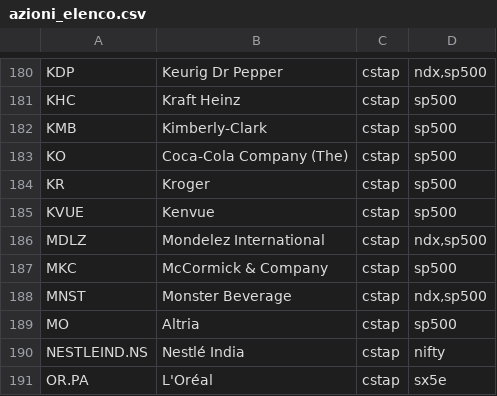
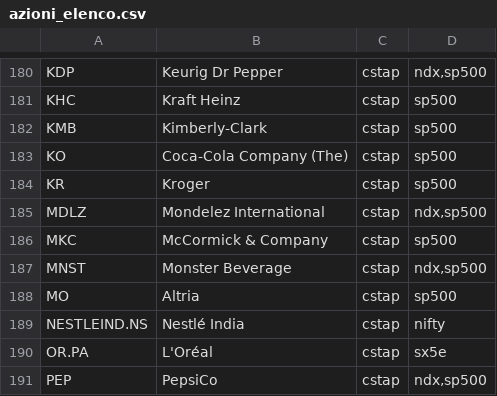
Before and after one commit to yahyaallouchi5-2025/boardedge, a CSV file: cot_radar/azioni_elenco.csv, drawn as a sheet; only a part is shown, gaps mark what is left out; the shorter side is filled out with more unchanged rows.

```diff
--- a/cot_radar/azioni_elenco.csv
+++ b/cot_radar/azioni_elenco.csv
@@ -184,3 +184,2 @@ KO;Coca-Cola Company (The);cstap;sp500
 KR;Kroger;cstap;sp500
-KVUE;Kenvue;cstap;sp500
 MDLZ;Mondelez International;cstap;ndx,sp500
```
Also changed, not shown: 4 other files.
